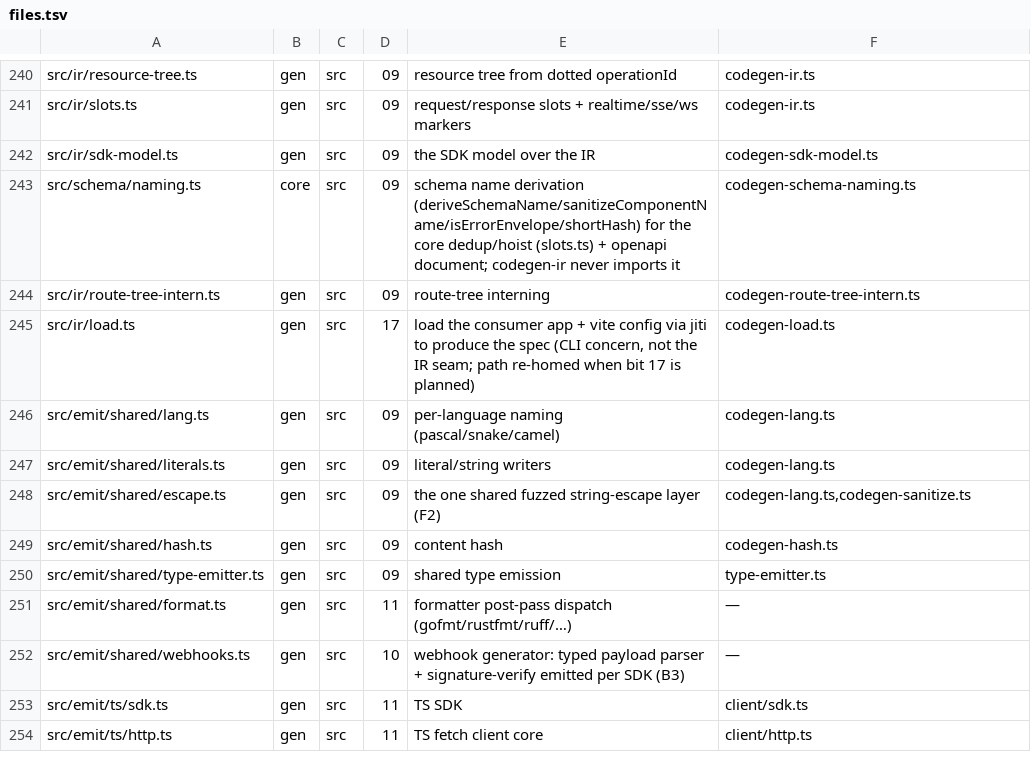
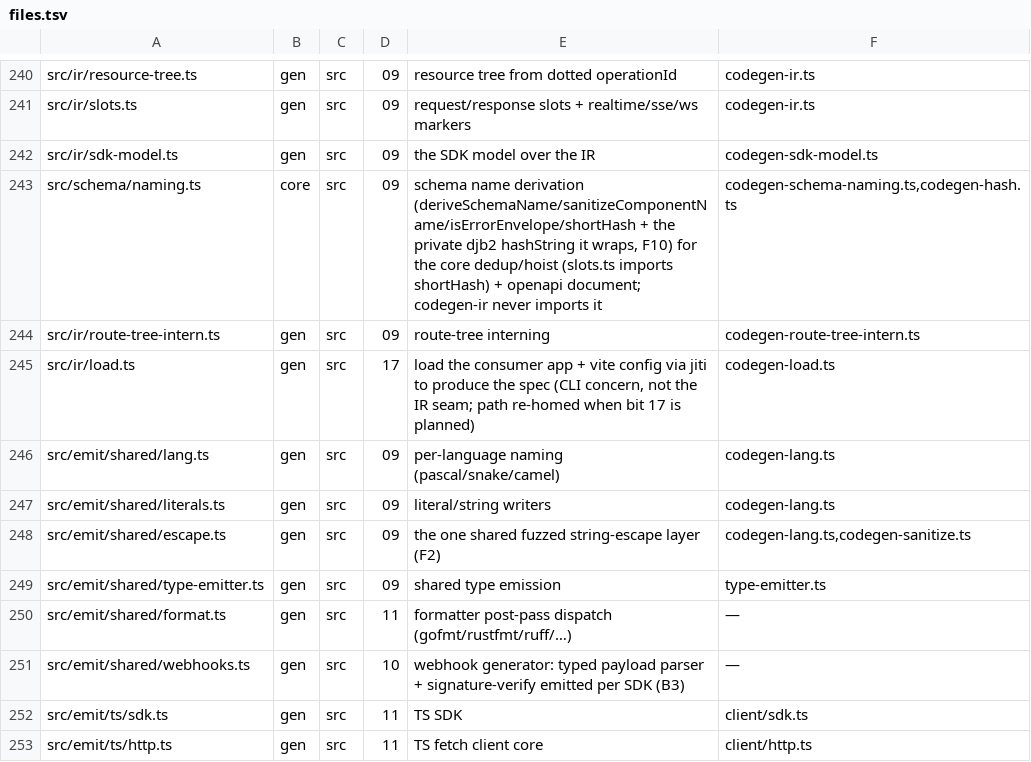
Before and after one commit to lovrozagar/honey, a TSV file: blueprint/files.tsv, drawn as a sheet; only a part is shown, gaps mark what is left out.

Commit message:
docs(blueprint): drop gen hash row, fold djb2 into core naming.ts (b, F10)

```diff
--- a/blueprint/files.tsv
+++ b/blueprint/files.tsv
@@ -242,3 +242,3 @@ src/ir/slots.ts	gen	src	09	request/response slots + realtime/sse/ws markers	code
 src/ir/sdk-model.ts	gen	src	09	the SDK model over the IR	codegen-sdk-model.ts
-src/schema/naming.ts	core	src	09	schema name derivation (deriveSchemaName/sanitizeComponentName/isErrorEnvelope/shortHash) for the core dedup/hoist (slots.ts) + openapi document; codegen-ir never imports it	codegen-schema-naming.ts
+src/schema/naming.ts	core	src	09	schema name derivation (deriveSchemaName/sanitizeComponentName/isErrorEnvelope/shortHash + the private djb2 hashString it wraps, F10) for the core dedup/hoist (slots.ts imports shortHash) + openapi document; codegen-ir never imports it	codegen-schema-naming.ts,codegen-hash.ts
 src/ir/route-tree-intern.ts	gen	src	09	route-tree interning	codegen-route-tree-intern.ts
@@ -248,3 +248,2 @@ src/emit/shared/literals.ts	gen	src	09	literal/string writers	codegen-lang.ts
 src/emit/shared/escape.ts	gen	src	09	the one shared fuzzed string-escape layer (F2)	codegen-lang.ts,codegen-sanitize.ts
-src/emit/shared/hash.ts	gen	src	09	content hash	codegen-hash.ts
 src/emit/shared/type-emitter.ts	gen	src	09	shared type emission	type-emitter.ts
```
